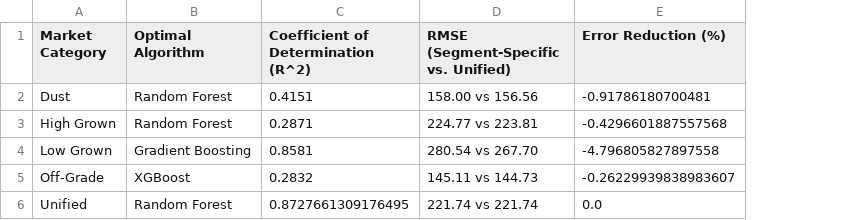
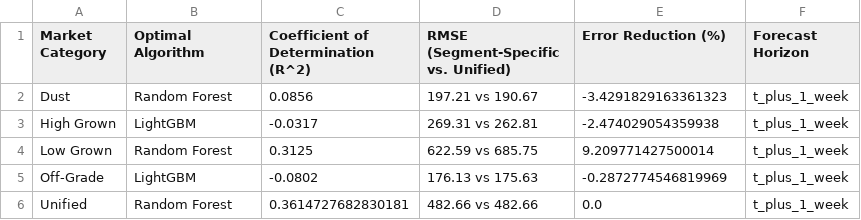
Before and after one commit to hesandism/data-analysis-for-tea-industry, a CSV file: reports/tables/unified_vs_segment_key_findings_table_no_supply_demand.csv, drawn as a sheet; the diff names each change by its address in the sheet, - before the commit and + after, or states it on an @@ line.

```diff
--- a/reports/tables/unified_vs_segment_key_findings_table_no_supply_demand.csv
+++ b/reports/tables/unified_vs_segment_key_findings_table_no_supply_demand.csv
+column F (Forecast Horizon), rows 2-6: all t_plus_1_week
-C2: 0.4151
+C2: 0.0856
-D2: 158.00 vs 156.56
+D2: 197.21 vs 190.67
-E2 (Error Reduction (%)): -0.91786180700481
+E2 (Error Reduction (%)): -3.4291829163361323
-B3 (Optimal Algorithm): Random Forest
+B3 (Optimal Algorithm): LightGBM
-C3: 0.2871
+C3: -0.0317
-D3: 224.77 vs 223.81
+D3: 269.31 vs 262.81
-E3 (Error Reduction (%)): -0.4296601887557568
+E3 (Error Reduction (%)): -2.474029054359938
-B4 (Optimal Algorithm): Gradient Boosting
+B4 (Optimal Algorithm): Random Forest
-C4: 0.8581
+C4: 0.3125
-D4: 280.54 vs 267.70
+D4: 622.59 vs 685.75
-E4 (Error Reduction (%)): -4.796805827897558
+E4 (Error Reduction (%)): 9.209771427500014
-B5 (Optimal Algorithm): XGBoost
+B5 (Optimal Algorithm): LightGBM
-C5: 0.2832
+C5: -0.0802
-D5: 145.11 vs 144.73
+D5: 176.13 vs 175.63
-E5 (Error Reduction (%)): -0.26229939838983607
+E5 (Error Reduction (%)): -0.2872774546819969
-C6: 0.8727661309176495
+C6: 0.3614727682830181
-D6: 221.74 vs 221.74
+D6: 482.66 vs 482.66
```
Also changed, not shown: reports/tables/segmentwise_all_findings_table.csv, reports/tables/segmentwise_rmse_r2_combined.csv, 18 other files.
